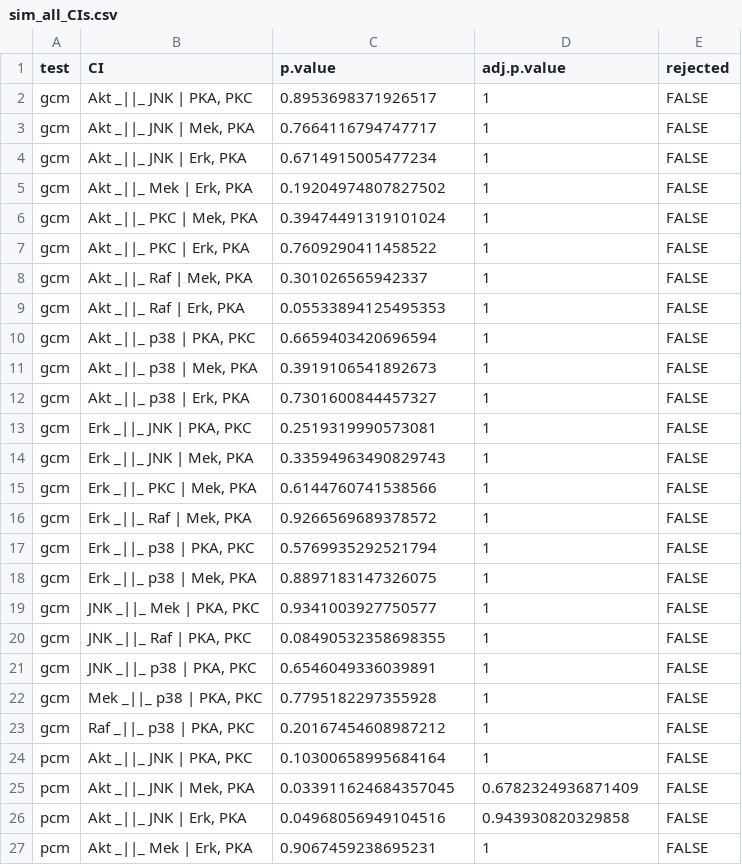
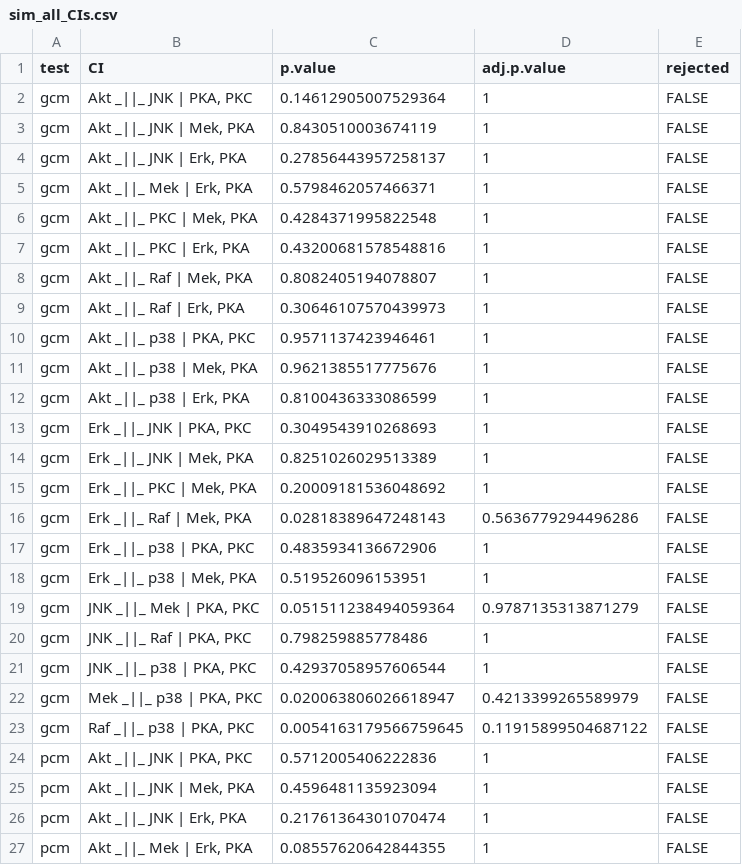
Before and after one commit to drtim420/MasterThesis, a CSV file: results/sim_all_CIs.csv, drawn as a sheet; only a part is shown; the diff covers the shown part only.

Commit message:
adding the results files

```diff
--- a/results/sim_all_CIs.csv
+++ b/results/sim_all_CIs.csv
@@ -1,27 +1,27 @@
 test,CI,p.value,adj.p.value,rejected
-gcm,"Akt _||_ JNK | PKA, PKC",0.8953698371926517,1,FALSE
-gcm,"Akt _||_ JNK | Mek, PKA",0.7664116794747717,1,FALSE
-gcm,"Akt _||_ JNK | Erk, PKA",0.6714915005477234,1,FALSE
-gcm,"Akt _||_ Mek | Erk, PKA",0.19204974807827502,1,FALSE
-gcm,"Akt _||_ PKC | Mek, PKA",0.39474491319101024,1,FALSE
-gcm,"Akt _||_ PKC | Erk, PKA",0.7609290411458522,1,FALSE
-gcm,"Akt _||_ Raf | Mek, PKA",0.301026565942337,1,FALSE
-gcm,"Akt _||_ Raf | Erk, PKA",0.05533894125495353,1,FALSE
-gcm,"Akt _||_ p38 | PKA, PKC",0.6659403420696594,1,FALSE
-gcm,"Akt _||_ p38 | Mek, PKA",0.3919106541892673,1,FALSE
-gcm,"Akt _||_ p38 | Erk, PKA",0.7301600844457327,1,FALSE
-gcm,"Erk _||_ JNK | PKA, PKC",0.2519319990573081,1,FALSE
-gcm,"Erk _||_ JNK | Mek, PKA",0.33594963490829743,1,FALSE
-gcm,"Erk _||_ PKC | Mek, PKA",0.6144760741538566,1,FALSE
-gcm,"Erk _||_ Raf | Mek, PKA",0.9266569689378572,1,FALSE
-gcm,"Erk _||_ p38 | PKA, PKC",0.5769935292521794,1,FALSE
-gcm,"Erk _||_ p38 | Mek, PKA",0.8897183147326075,1,FALSE
-gcm,"JNK _||_ Mek | PKA, PKC",0.9341003927750577,1,FALSE
-gcm,"JNK _||_ Raf | PKA, PKC",0.08490532358698355,1,FALSE
-gcm,"JNK _||_ p38 | PKA, PKC",0.6546049336039891,1,FALSE
-gcm,"Mek _||_ p38 | PKA, PKC",0.7795182297355928,1,FALSE
-gcm,"Raf _||_ p38 | PKA, PKC",0.20167454608987212,1,FALSE
-pcm,"Akt _||_ JNK | PKA, PKC",0.10300658995684164,1,FALSE
-pcm,"Akt _||_ JNK | Mek, PKA",0.033911624684357045,0.6782324936871409,FALSE
-pcm,"Akt _||_ JNK | Erk, PKA",0.04968056949104516,0.943930820329858,FALSE
-pcm,"Akt _||_ Mek | Erk, PKA",0.9067459238695231,1,FALSE
+gcm,"Akt _||_ JNK | PKA, PKC",0.14612905007529364,1,FALSE
+gcm,"Akt _||_ JNK | Mek, PKA",0.8430510003674119,1,FALSE
+gcm,"Akt _||_ JNK | Erk, PKA",0.27856443957258137,1,FALSE
+gcm,"Akt _||_ Mek | Erk, PKA",0.5798462057466371,1,FALSE
+gcm,"Akt _||_ PKC | Mek, PKA",0.4284371995822548,1,FALSE
+gcm,"Akt _||_ PKC | Erk, PKA",0.43200681578548816,1,FALSE
+gcm,"Akt _||_ Raf | Mek, PKA",0.8082405194078807,1,FALSE
+gcm,"Akt _||_ Raf | Erk, PKA",0.30646107570439973,1,FALSE
+gcm,"Akt _||_ p38 | PKA, PKC",0.9571137423946461,1,FALSE
+gcm,"Akt _||_ p38 | Mek, PKA",0.9621385517775676,1,FALSE
+gcm,"Akt _||_ p38 | Erk, PKA",0.8100436333086599,1,FALSE
+gcm,"Erk _||_ JNK | PKA, PKC",0.3049543910268693,1,FALSE
+gcm,"Erk _||_ JNK | Mek, PKA",0.8251026029513389,1,FALSE
+gcm,"Erk _||_ PKC | Mek, PKA",0.20009181536048692,1,FALSE
+gcm,"Erk _||_ Raf | Mek, PKA",0.02818389647248143,0.5636779294496286,FALSE
+gcm,"Erk _||_ p38 | PKA, PKC",0.4835934136672906,1,FALSE
+gcm,"Erk _||_ p38 | Mek, PKA",0.519526096153951,1,FALSE
+gcm,"JNK _||_ Mek | PKA, PKC",0.051511238494059364,0.9787135313871279,FALSE
+gcm,"JNK _||_ Raf | PKA, PKC",0.798259885778486,1,FALSE
+gcm,"JNK _||_ p38 | PKA, PKC",0.42937058957606544,1,FALSE
+gcm,"Mek _||_ p38 | PKA, PKC",0.020063806026618947,0.4213399265589979,FALSE
+gcm,"Raf _||_ p38 | PKA, PKC",0.0054163179566759645,0.11915899504687122,FALSE
+pcm,"Akt _||_ JNK | PKA, PKC",0.5712005406222836,1,FALSE
+pcm,"Akt _||_ JNK | Mek, PKA",0.4596481135923094,1,FALSE
+pcm,"Akt _||_ JNK | Erk, PKA",0.21761364301070474,1,FALSE
+pcm,"Akt _||_ Mek | Erk, PKA",0.08557620642844355,1,FALSE
```
Also changed, not shown: 20 edited cells elsewhere in this file, 10 other files.
